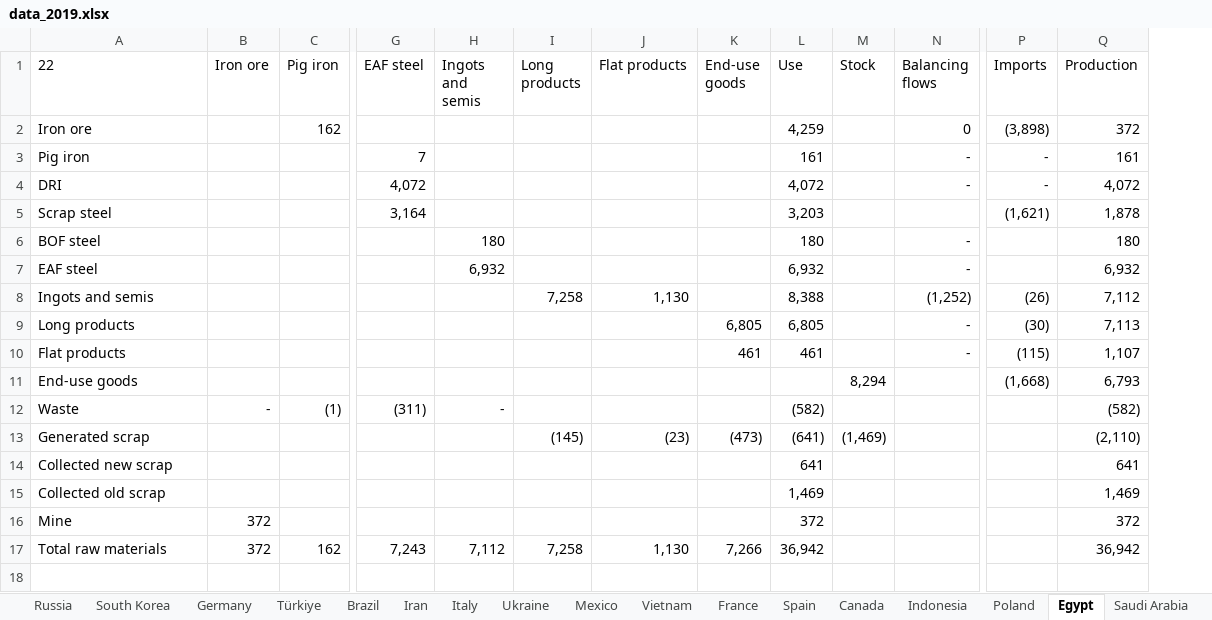
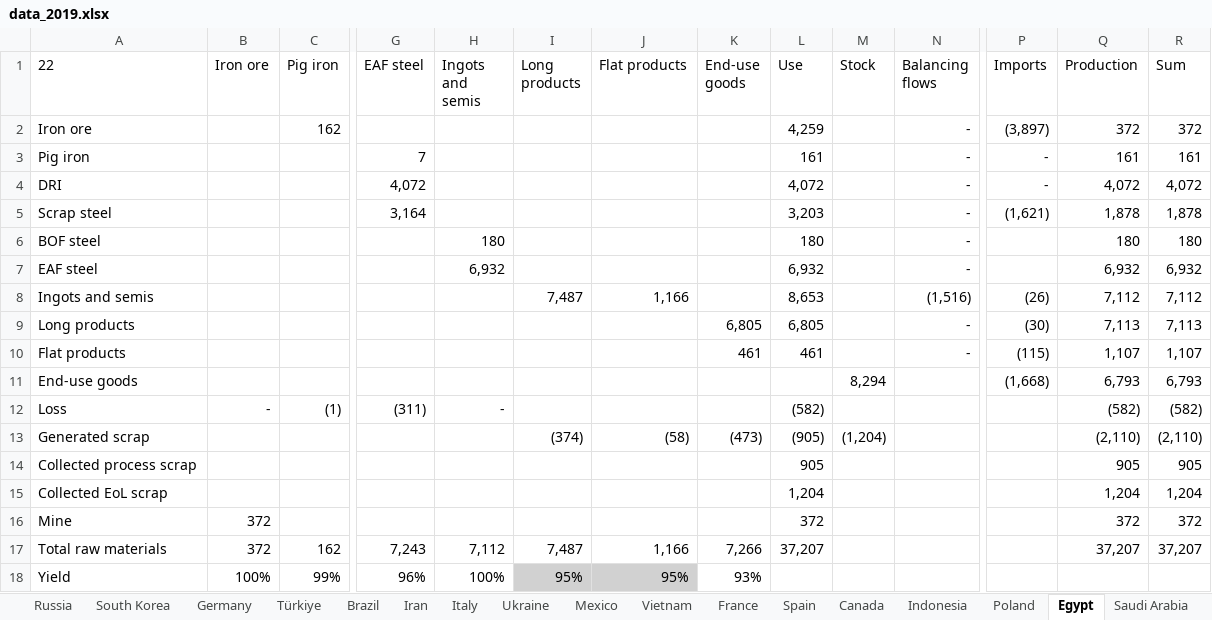
Before and after one commit to takumawatari/steel-flows-sankey, an Excel workbook: data/data_2019.xlsx, sheet Egypt, drawn as a sheet; only a part is shown, gaps mark what is left out; values as stored, in another font and other column widths than the file's, no borders; removed rows and columns are numbered as before the commit, all else as after; rows hold the shown columns only; the diff names each change by its address in the sheet, - before the commit and + after, or states it on an @@ line.

```diff
--- a/data/data_2019.xlsx (sheet Egypt)
+++ b/data/data_2019.xlsx (sheet Egypt)
+column R (Sum), rows 2-13: 372 | 161 | 4,072 | 1,878 | 180 | 6,932 | 7,112 | 7,113 | 1,107 | 6,793 | (582) | (2,110); rows 16-17: 372 | 37,207
-N2 (Balancing flows): 0
+N2 (Balancing flows): -
-P2 (Imports): (3,898)
+P2 (Imports): (3,897)
-N5 (Balancing flows): (empty)
+N5 (Balancing flows): -
-I8 (Long products): 7,258
+I8 (Long products): 7,487
-J8 (Flat products): 1,130
+J8 (Flat products): 1,166
-L8 (Use): 8,388
+L8 (Use): 8,653
-N8 (Balancing flows): (1,252)
+N8 (Balancing flows): (1,516)
-A12 (22): Waste
+A12 (22): Loss
-I13 (Long products): (145)
+I13 (Long products): (374)
-J13 (Flat products): (23)
+J13 (Flat products): (58)
-L13 (Use): (641)
+L13 (Use): (905)
-M13 (Stock): (1,469)
+M13 (Stock): (1,204)
-row 14: Collected new scrap |  |  |  |  |  |  |  | 641 |  |  |  | 641
-row 15: Collected old scrap |  |  |  |  |  |  |  | 1,469 |  |  |  | 1,469
+row 14: Collected process scrap |  |  |  |  |  |  |  | 905 |  |  |  | 905 | 905
+row 15: Collected EoL scrap |  |  |  |  |  |  |  | 1,204 |  |  |  | 1,204 | 1,204
-I17 (Long products): 7,258
+I17 (Long products): 7,487
-J17 (Flat products): 1,130
+J17 (Flat products): 1,166
-L17 (Use): 36,942
+L17 (Use): 37,207
-Q17 (Production): 36,942
+Q17 (Production): 37,207
+row 18: Yield | 100% | 99% | 96% | 100% | 95% | 95% | 93%
```
Also changed, not shown: sheet parameters, sheet Malaysia, sheet Brazil, sheet data, sheet Iran, sheet Saudi Arabia, 25 more sheets, formulas that keep their value, data/data_2001.xlsx, data/data_2002.xlsx, 18 other files.
